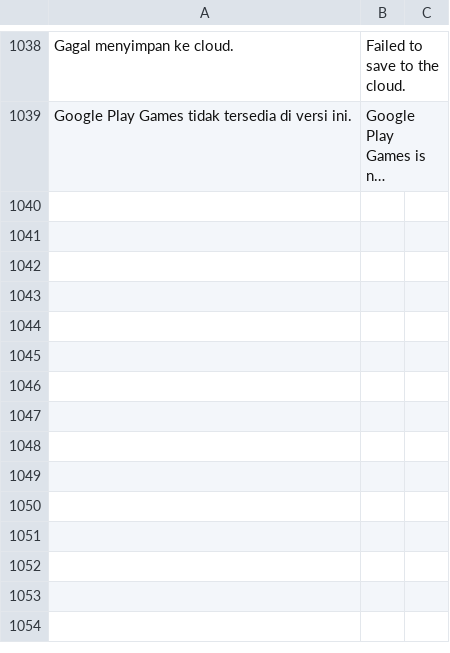
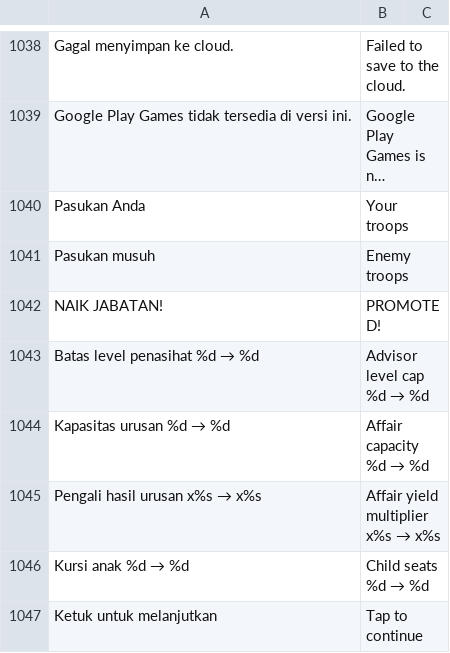
Before and after one commit to microaltech/tlg, a TSV file: translations/en.tsv, drawn as a sheet; only a part is shown, gaps mark what is left out; long unchanged cells end in …; the diff names each change by its address in the sheet, - before the commit and + after, or states it on an @@ line.

```diff
--- a/translations/en.tsv
+++ b/translations/en.tsv
+row 1040: Pasukan Anda | Your troops
+row 1041: Pasukan musuh | Enemy troops
+row 1042: NAIK JABATAN! | PROMOTED!
+row 1043: Batas level penasihat %d → %d | Advisor level cap %d → %d
+row 1044: Kapasitas urusan %d → %d | Affair capacity %d → %d
+row 1045: Pengali hasil urusan x%s → x%s | Affair yield multiplier x%s → x%s
+row 1046: Kursi anak %d → %d | Child seats %d → %d
+row 1047: Ketuk untuk melanjutkan | Tap to continue
```
Also changed, not shown: 2 other files.
